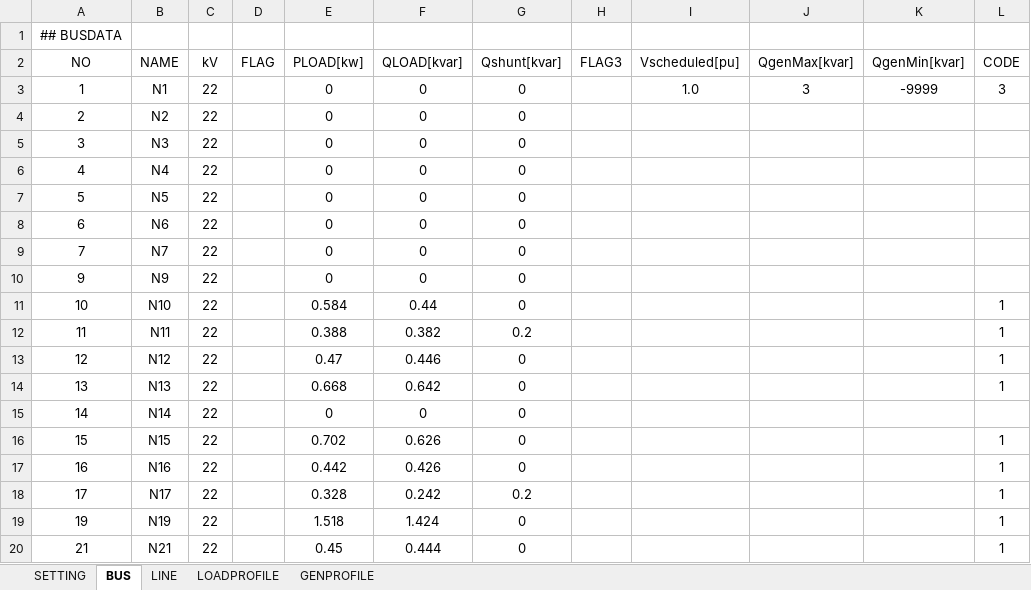
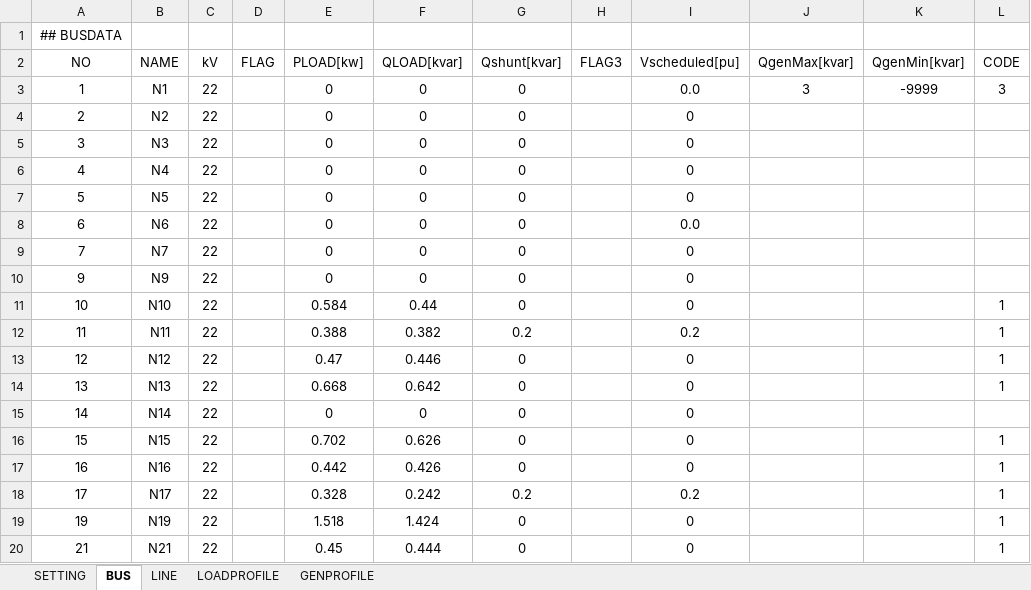
Before and after one commit to phuongpq2510/psdistribution, an Excel workbook: convertSincal/Inputs12bc_1.xlsx, sheet BUS, drawn as a sheet; values as stored, in another font and other column widths than the file's, no borders; charts and pictures not drawn; the diff names each change by its address in the sheet, - before the commit and + after, or states it on an @@ line.

Commit message:
Update
Fill values by column name

```diff
--- a/convertSincal/Inputs12bc_1.xlsx (sheet BUS)
+++ b/convertSincal/Inputs12bc_1.xlsx (sheet BUS)
-I3 (Vscheduled[pu]): 1.0
+I3 (Vscheduled[pu]): 0.0
-I4:I7 (Vscheduled[pu]): (empty)
+I4:I7 (Vscheduled[pu]): 0
-I8 (Vscheduled[pu]): (empty)
+I8 (Vscheduled[pu]): 0.0
-I9:I11 (Vscheduled[pu]): (empty)
+I9:I11 (Vscheduled[pu]): 0
-I12 (Vscheduled[pu]): (empty)
+I12 (Vscheduled[pu]): 0.2
-I13:I17 (Vscheduled[pu]): (empty)
+I13:I17 (Vscheduled[pu]): 0
-I18 (Vscheduled[pu]): (empty)
+I18 (Vscheduled[pu]): 0.2
-I19:I20 (Vscheduled[pu]): (empty)
+I19:I20 (Vscheduled[pu]): 0
```
Also changed, not shown: 1 other file.
